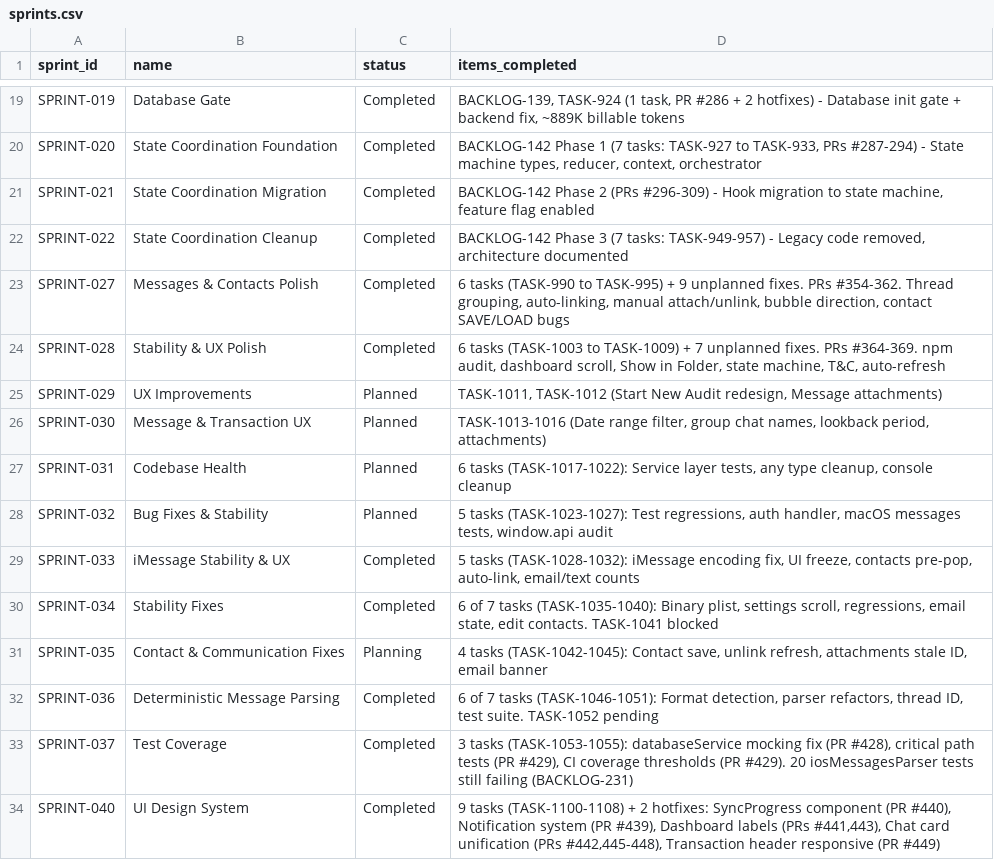
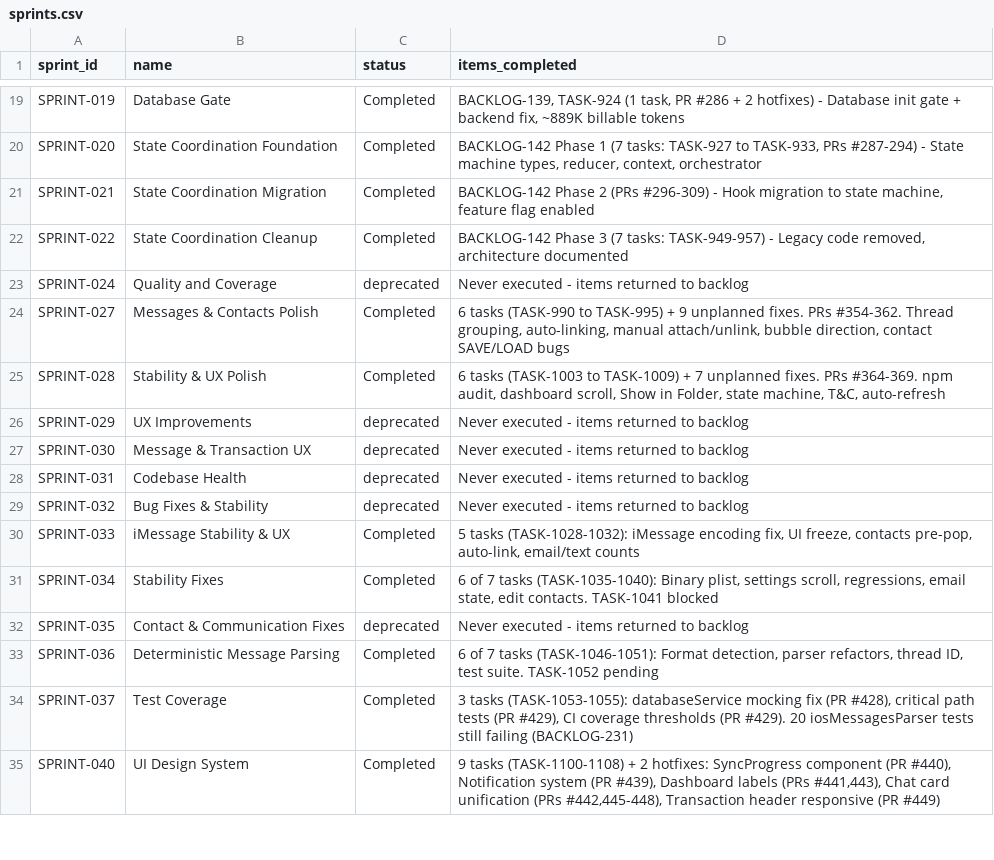
Before and after one commit to 5hdaniel/Mad, a CSV file: .claude/plans/backlog/data/sprints.csv, drawn as a sheet; only a part is shown, gaps mark what is left out.

```diff
--- a/.claude/plans/backlog/data/sprints.csv
+++ b/.claude/plans/backlog/data/sprints.csv
@@ -22,11 +22,12 @@ SPRINT-021,State Coordination Migration,Completed,"BACKLOG-142 Phase 2 (PRs #296
 SPRINT-022,State Coordination Cleanup,Completed,"BACKLOG-142 Phase 3 (7 tasks: TASK-949-957) - Legacy code removed, architecture documented"
+SPRINT-024,Quality and Coverage,deprecated,Never executed - items returned to backlog
 SPRINT-027,Messages & Contacts Polish,Completed,"6 tasks (TASK-990 to TASK-995) + 9 unplanned fixes. PRs #354-362. Thread grouping, auto-linking, manual attach/unlink, bubble direction, contact SAVE/LOAD bugs"
 SPRINT-028,Stability & UX Polish,Completed,"6 tasks (TASK-1003 to TASK-1009) + 7 unplanned fixes. PRs #364-369. npm audit, dashboard scroll, Show in Folder, state machine, T&C, auto-refresh"
-SPRINT-029,UX Improvements,Planned,"TASK-1011, TASK-1012 (Start New Audit redesign, Message attachments)"
-SPRINT-030,Message & Transaction UX,Planned,"TASK-1013-1016 (Date range filter, group chat names, lookback period, attachments)"
-SPRINT-031,Codebase Health,Planned,"6 tasks (TASK-1017-1022): Service layer tests, any type cleanup, console cleanup"
-SPRINT-032,Bug Fixes & Stability,Planned,"5 tasks (TASK-1023-1027): Test regressions, auth handler, macOS messages tests, window.api audit"
+SPRINT-029,UX Improvements,deprecated,Never executed - items returned to backlog
+SPRINT-030,Message & Transaction UX,deprecated,Never executed - items returned to backlog
+SPRINT-031,Codebase Health,deprecated,Never executed - items returned to backlog
+SPRINT-032,Bug Fixes & Stability,deprecated,Never executed - items returned to backlog
 SPRINT-033,iMessage Stability & UX,Completed,"5 tasks (TASK-1028-1032): iMessage encoding fix, UI freeze, contacts pre-pop, auto-link, email/text counts"
 SPRINT-034,Stability Fixes,Completed,"6 of 7 tasks (TASK-1035-1040): Binary plist, settings scroll, regressions, email state, edit contacts. TASK-1041 blocked"
-SPRINT-035,Contact & Communication Fixes,Planning,"4 tasks (TASK-1042-1045): Contact save, unlink refresh, attachments stale ID, email banner"
+SPRINT-035,Contact & Communication Fixes,deprecated,Never executed - items returned to backlog
 SPRINT-036,Deterministic Message Parsing,Completed,"6 of 7 tasks (TASK-1046-1051): Format detection, parser refactors, thread ID, test suite. TASK-1052 pending"
```
Also changed, not shown: .claude/plans/backlog/data/backlog.csv, 1 other file.
